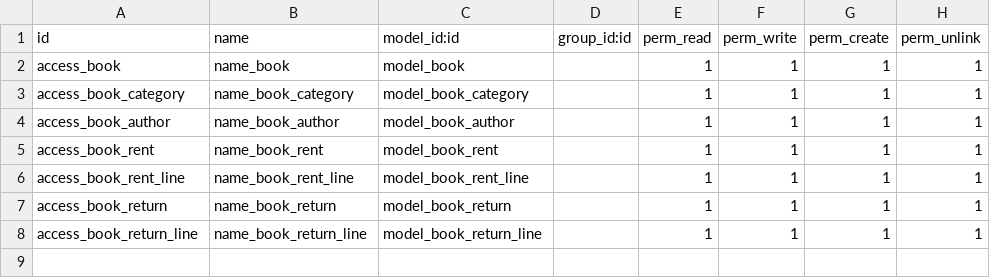
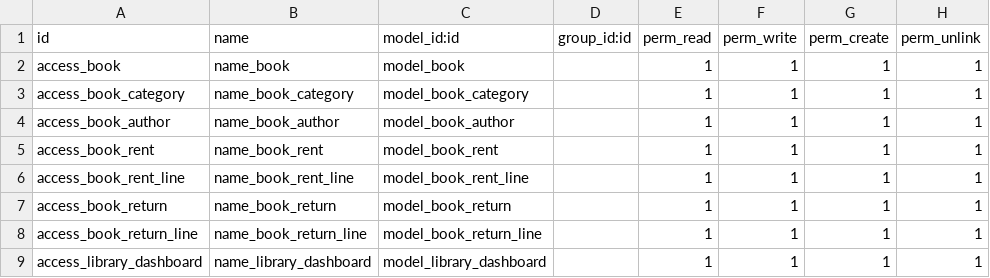
Before and after one commit to Htet-Aung-Shane/library-mangement-system, a CSV file: library/security/ir.model.access.csv, drawn as a sheet.

```diff
--- a/library/security/ir.model.access.csv
+++ b/library/security/ir.model.access.csv
@@ -8 +8,2 @@ access_book_return,name_book_return,model_book_return,,1,1,1,1
 access_book_return_line,name_book_return_line,model_book_return_line,,1,1,1,1
+access_library_dashboard,name_library_dashboard,model_library_dashboard,,1,1,1,1
```
Also changed, not shown: 15 other files.
